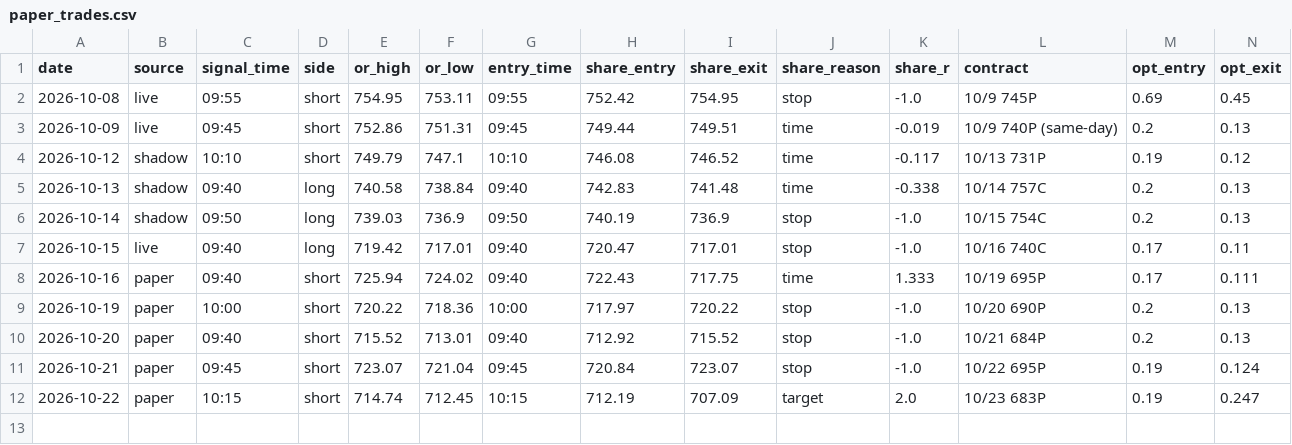
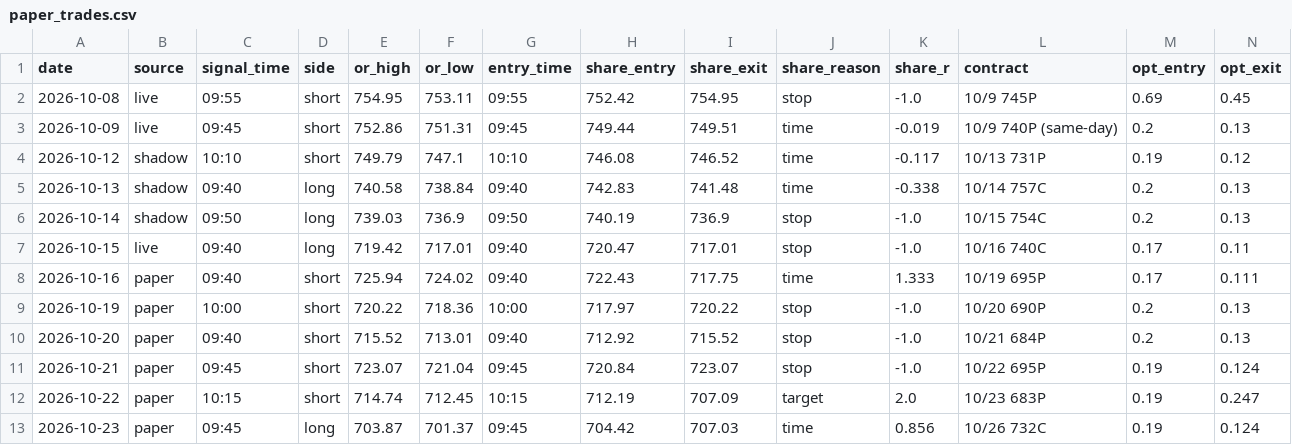
Before and after one commit to DeadSeagul/Robinhood, a CSV file: research/paper_trades.csv, drawn as a sheet; only a part is shown; rows hold the shown columns only; the diff names each change by its address in the sheet, - before the commit and + after, or states it on an @@ line.

```diff
--- a/research/paper_trades.csv
+++ b/research/paper_trades.csv
+row 13: 2026-10-23 | paper | 09:45 | long | 703.87 | 701.37 | 09:45 | 704.42 | 707.03 | time | 0.856 | 10/26 732C | 0.19 | 0.124
```
Also changed, not shown: research/news_log.csv, research/replay_journal.csv, 3 other files.
